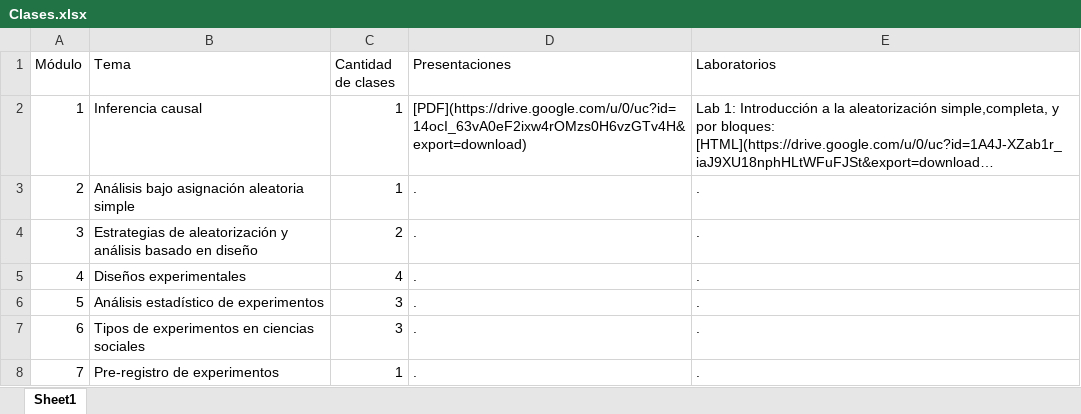
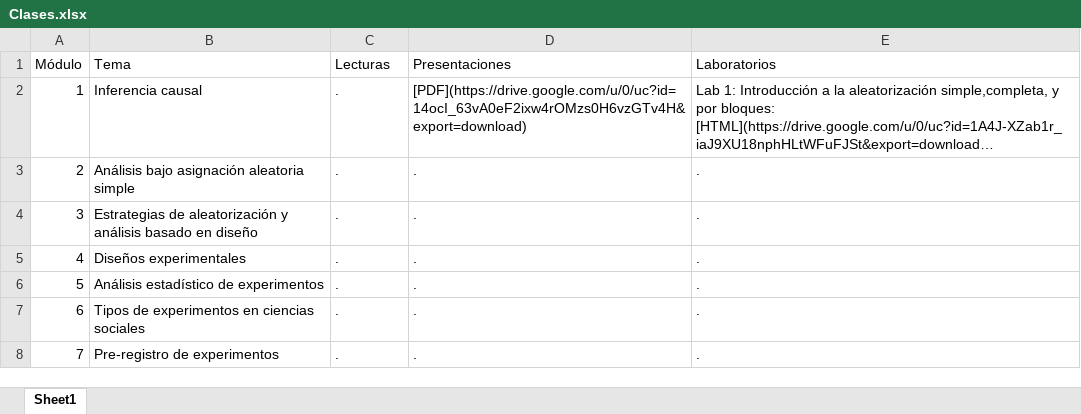
Before and after one commit to Nicolas-Schmidt/WCDECS, an Excel workbook: Clases.xlsx, sheet Sheet1, drawn as a sheet; long unchanged cells end in …; values as stored, in another font and other column widths than the file's, no borders; the diff names each change by its address in the sheet, - before the commit and + after, or states it on an @@ line.

```diff
--- a/Clases.xlsx (sheet Sheet1)
+++ b/Clases.xlsx (sheet Sheet1)
-C1: Cantidad de clases
+C1: Lecturas
-C2:C3 (Lecturas): 1
+C2:C3 (Lecturas): .
-C4 (Lecturas): 2
+C4 (Lecturas): .
-C5 (Lecturas): 4
+C5 (Lecturas): .
-C6:C7 (Lecturas): 3
+C6:C7 (Lecturas): .
-C8 (Lecturas): 1
+C8 (Lecturas): .
```
Also changed, not shown: 5 other files.
